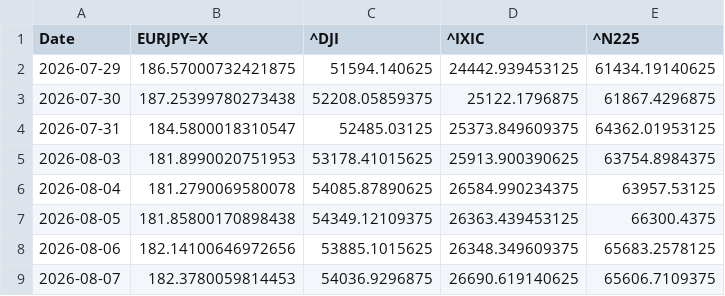
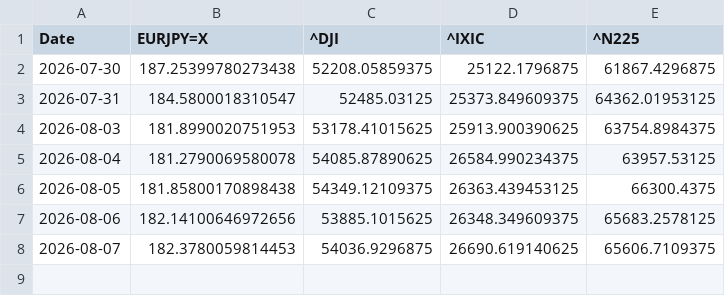
Before and after one commit to SakuraIndex/3_Sakura_Space, a CSV file: docs/outputs/astra4_history.csv, drawn as a sheet; the diff names each change by its address in the sheet, - before the commit and + after, or states it on an @@ line.

```diff
--- a/docs/outputs/astra4_history.csv
+++ b/docs/outputs/astra4_history.csv
-row 2: 2026-07-29 | 186.57000732421875 | 51594.140625 | 24442.939453125 | 61434.19140625
```
Also changed, not shown: 3 other files.
